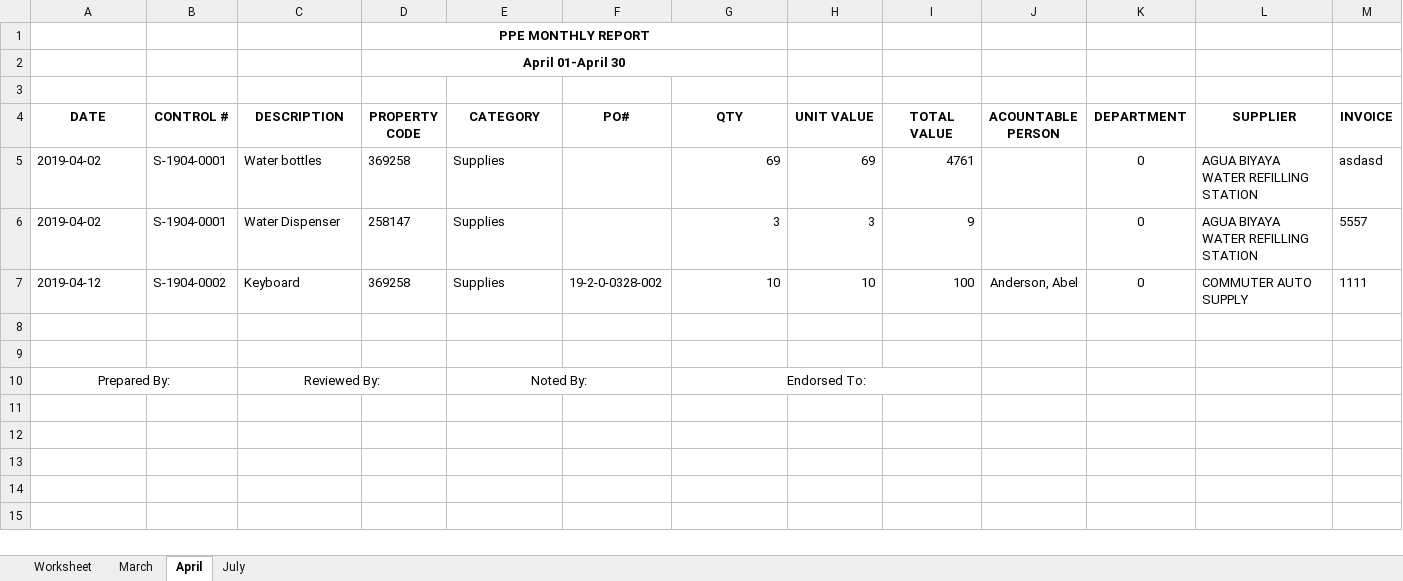
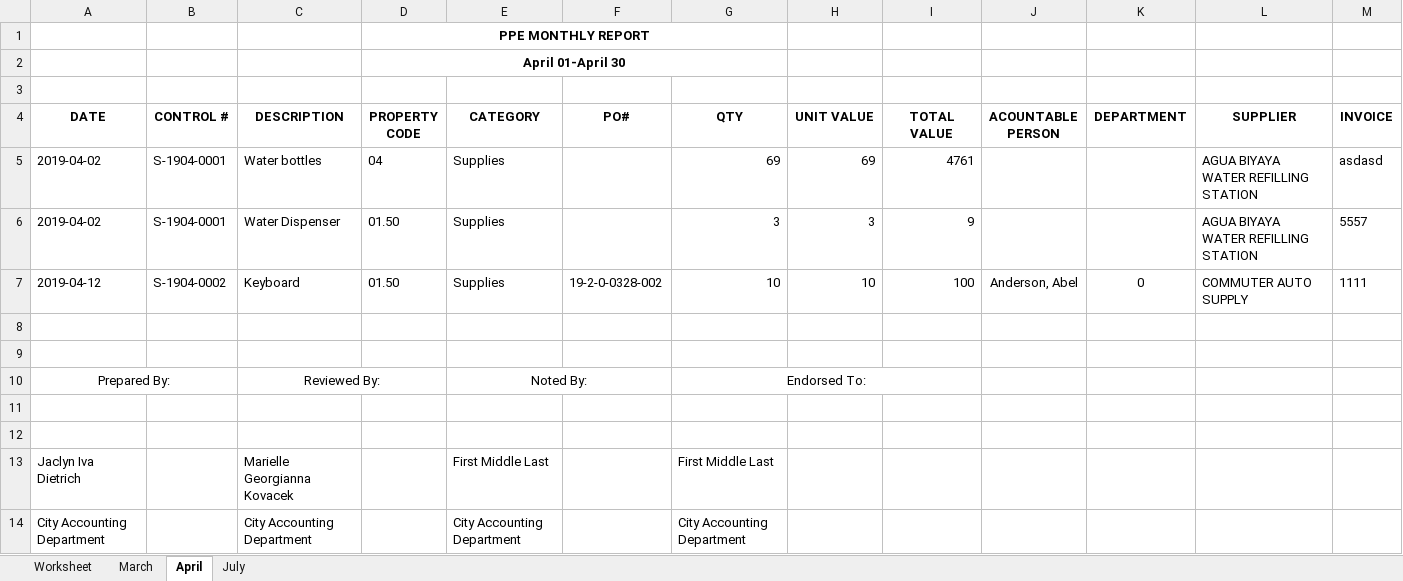
Before and after one commit to darryl-pelwigan/gso_olongapo, an Excel workbook: public/excel/PPEMNHTLYReport.xlsx, sheet April, drawn as a sheet; values as stored, in another font and other column widths than the file's, no borders; the diff names each change by its address in the sheet, - before the commit and + after, or states it on an @@ line.

```diff
--- a/public/excel/PPEMNHTLYReport.xlsx (sheet April)
+++ b/public/excel/PPEMNHTLYReport.xlsx (sheet April)
-D5 (PROPERTY CODE): 369258
+D5 (PROPERTY CODE): 04
-K5:K6 (DEPARTMENT): 0
+K5:K6 (DEPARTMENT): (empty)
-D6 (PROPERTY CODE): 258147
+D6 (PROPERTY CODE): 01.50
-D7 (PROPERTY CODE): 369258
+D7 (PROPERTY CODE): 01.50
+row 11: (empty)
+row 12: (empty)
+row 13: Jaclyn Iva Dietrich |  | Marielle Georgianna Kovacek |  | First Middle Last |  | First Middle Last
+row 14: City Accounting Department |  | City Accounting Department |  | City Accounting Department |  | City Accounting Department
```
Also changed, not shown: sheet March, sheet July, public/excel/PPE_Report.xlsx, 16 other files.
